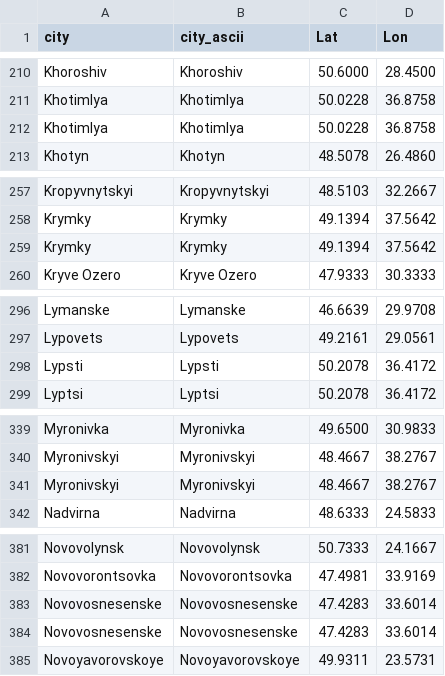
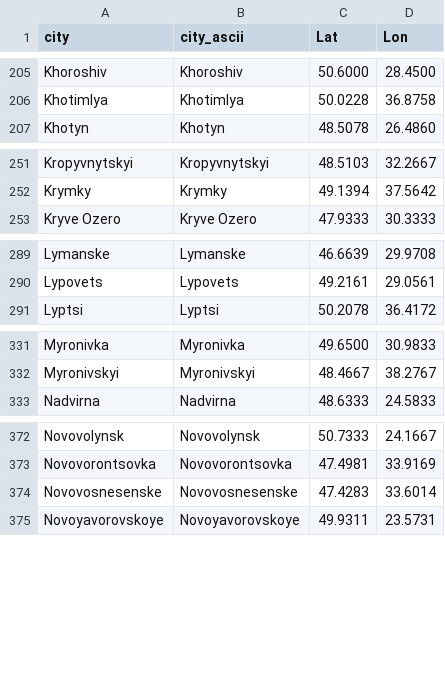
Before and after one commit to vi-enne/controlCitiesUkraine, a CSV file: ukraineCities.csv, drawn as a sheet; only a part is shown, gaps mark what is left out; the diff covers the shown part only.

```diff
--- a/ukraineCities.csv
+++ b/ukraineCities.csv
@@ -211,3 +206,2 @@ Khoroshiv,Khoroshiv,50.6000,28.4500
 Khotimlya,Khotimlya,50.0228,36.8758
-Khotimlya ,Khotimlya ,50.0228,36.8758
 Khotyn,Khotyn,48.5078,26.4860
@@ -258,3 +252,2 @@ Kropyvnytskyi,Kropyvnytskyi,48.5103,32.2667
 Krymky,Krymky,49.1394,37.5642
-Krymky ,Krymky ,49.1394,37.5642
 Kryve Ozero,Kryve Ozero,47.9333,30.3333
@@ -297,3 +290,2 @@ Lymanske,Lymanske,46.6639,29.9708
 Lypovets,Lypovets,49.2161,29.0561
-Lypsti ,Lypsti ,50.2078,36.4172
 Lyptsi,Lyptsi,50.2078,36.4172
@@ -340,3 +332,2 @@ Myronivka,Myronivka,49.6500,30.9833
 Myronivskyi,Myronivskyi,48.4667,38.2767
-Myronivskyi ,Myronivskyi ,48.4667,38.2767
 Nadvirna,Nadvirna,48.6333,24.5833
@@ -382,2 +373 @@ Novovolynsk,Novovolynsk,50.7333,24.1667
 Novovorontsovka,Novovorontsovka,47.4981,33.9169
-Novovosnesenske,Novovosnesenske,47.4283,33.6014
```
Also changed, not shown: 2 added rows and 13 removed rows elsewhere in this file.
